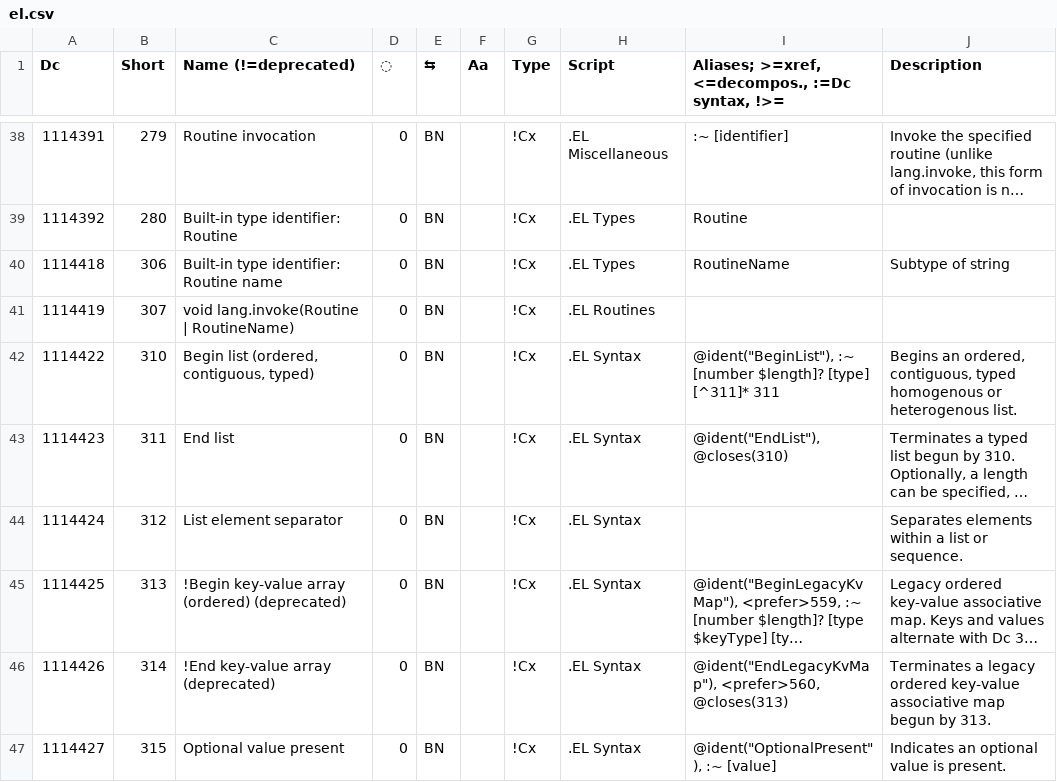
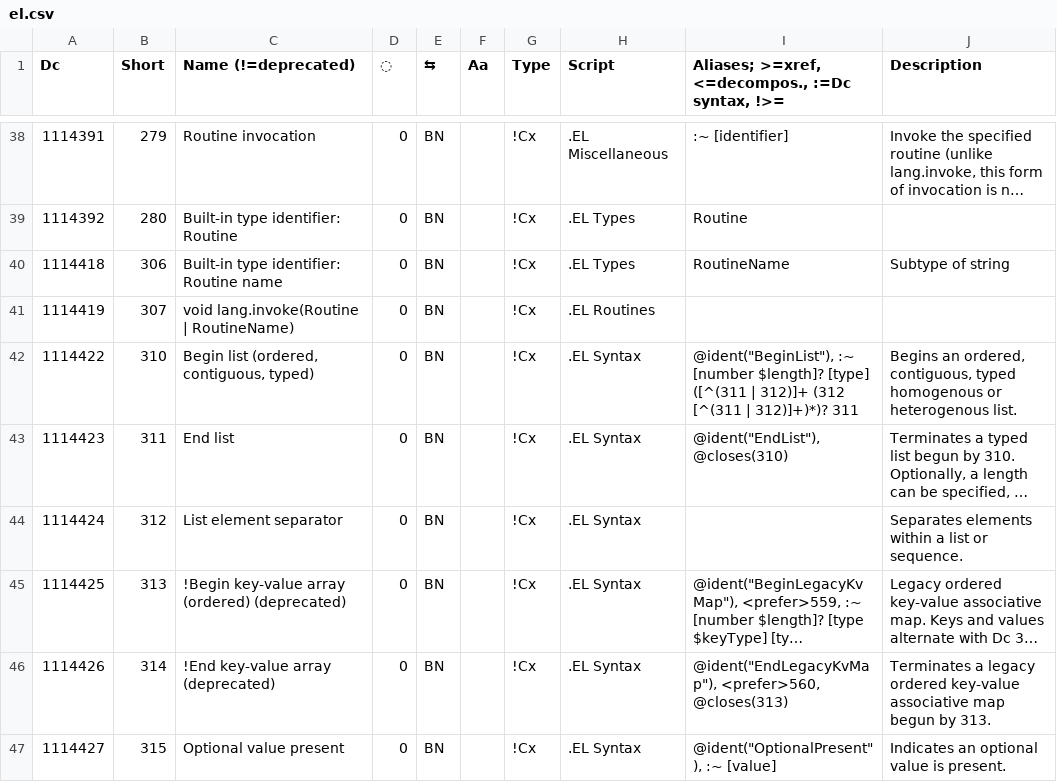
Before and after one commit to collectivetoolbox/collectivetoolbox, a CSV file: src/formats/dcdata/data/categories/el.csv, drawn as a sheet; only a part is shown, gaps mark what is left out; long unchanged cells end in …; the diff names each change by its address in the sheet, - before the commit and + after, or states it on an @@ line.

Commit message:
data: Update syntax for list to include the list separator

```diff
--- a/src/formats/dcdata/data/categories/el.csv
+++ b/src/formats/dcdata/data/categories/el.csv
-I42: …$length]? [type] [^311]* 311
+I42: …$length]? [type] ([^(311 | 312)]+ (312 [^(311 | 312)]+)*)? 311
```
